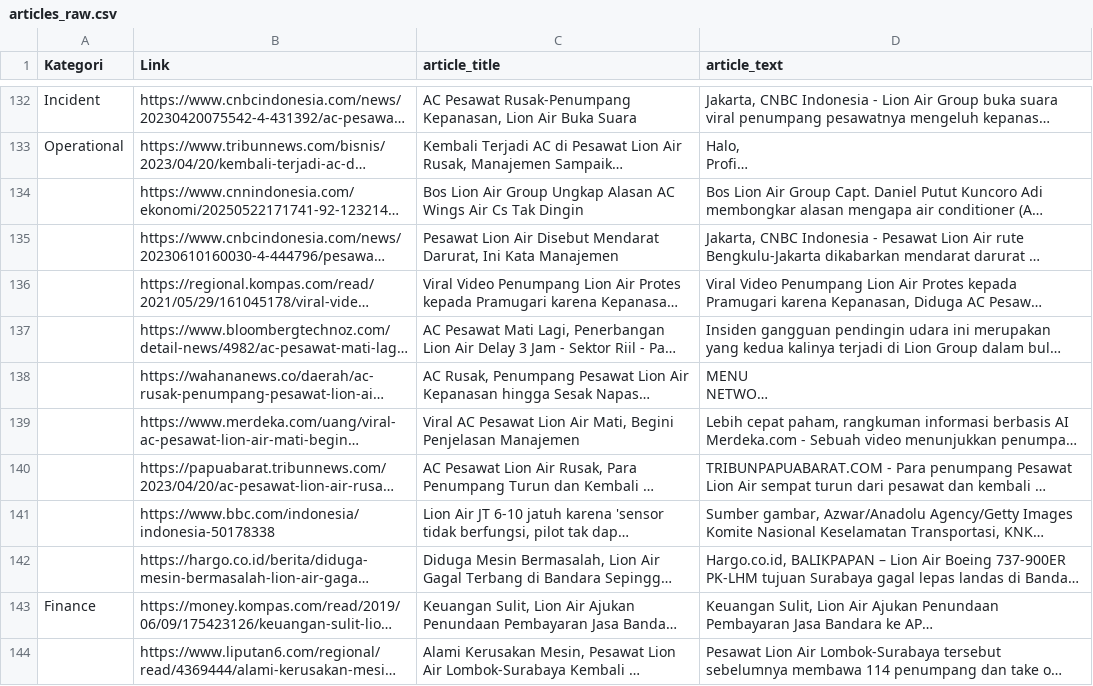
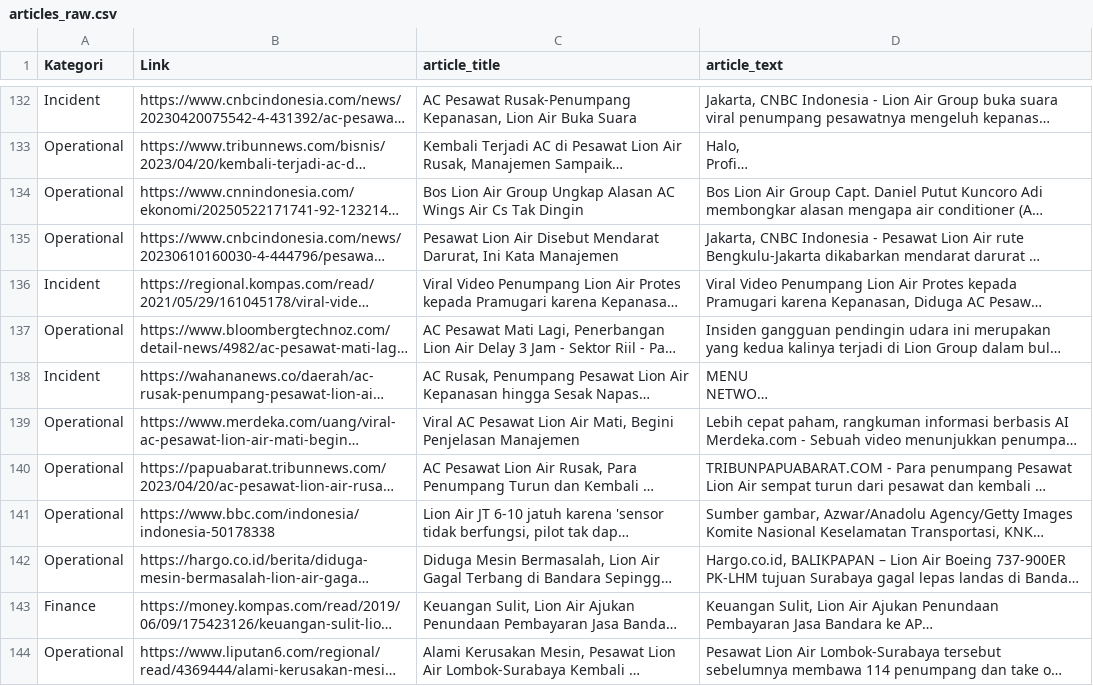
Before and after one commit to Tegarr123/LionAir-articles-sentiment-analysis, a CSV file: notebook/data/articles_raw.csv, drawn as a sheet; only a part is shown, gaps mark what is left out; long unchanged cells end in …; the diff covers the shown part only; the diff names each change by its address in the sheet, - before the commit and + after, or states it on an @@ line.

```diff
--- a/notebook/data/articles_raw.csv
+++ b/notebook/data/articles_raw.csv
-A134:A135 (Kategori): (empty)
+A134:A135 (Kategori): Operational
-A136 (Kategori): (empty)
+A136 (Kategori): Incident
-A137 (Kategori): (empty)
+A137 (Kategori): Operational
-A138 (Kategori): (empty)
+A138 (Kategori): Incident
-A139:A142 (Kategori): (empty)
+A139:A142 (Kategori): Operational
-A144 (Kategori): (empty)
+A144 (Kategori): Operational
```
Also changed, not shown: 12 edited cells elsewhere in this file, 5 other files.
